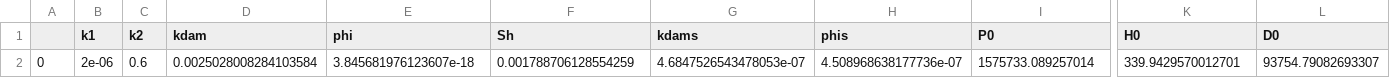
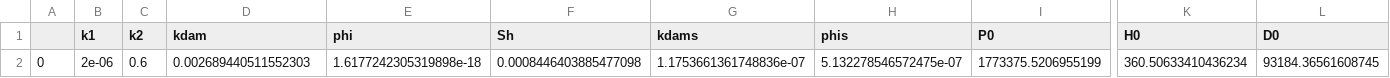
Before and after one commit to DKMcCullough/Pro_vs_Syn, a CSV file: data/inits/Het_coculture_1,59_pro_inits4.csv, drawn as a sheet; only a part is shown, gaps mark what is left out; the diff names each change by its address in the sheet, - before the commit and + after, or states it on an @@ line.

```diff
--- a/data/inits/Het_coculture_1,59_pro_inits4.csv
+++ b/data/inits/Het_coculture_1,59_pro_inits4.csv
-D2 (kdam): 0.0025028008284103584
+D2 (kdam): 0.002689440511552303
-E2 (phi): 3.845681976123607e-18
+E2 (phi): 1.6177242305319898e-18
-F2 (Sh): 0.001788706128554259
+F2 (Sh): 0.0008446403885477098
-G2 (kdams): 4.6847526543478053e-07
+G2 (kdams): 1.1753661361748836e-07
-H2 (phis): 4.508968638177736e-07
+H2 (phis): 5.132278546572475e-07
-I2 (P0): 1575733.089257014
+I2 (P0): 1773375.5206955199
-K2 (H0): 339.9429570012701
+K2 (H0): 360.50633410436234
-L2 (D0): 93754.79082693307
+L2 (D0): 93184.36561608745
```
Also changed, not shown: data/inits/Het_coculture_1,55_pro_inits4.csv, data/inits/Het_coculture_1,57_pro_inits4.csv, 23 other files.
